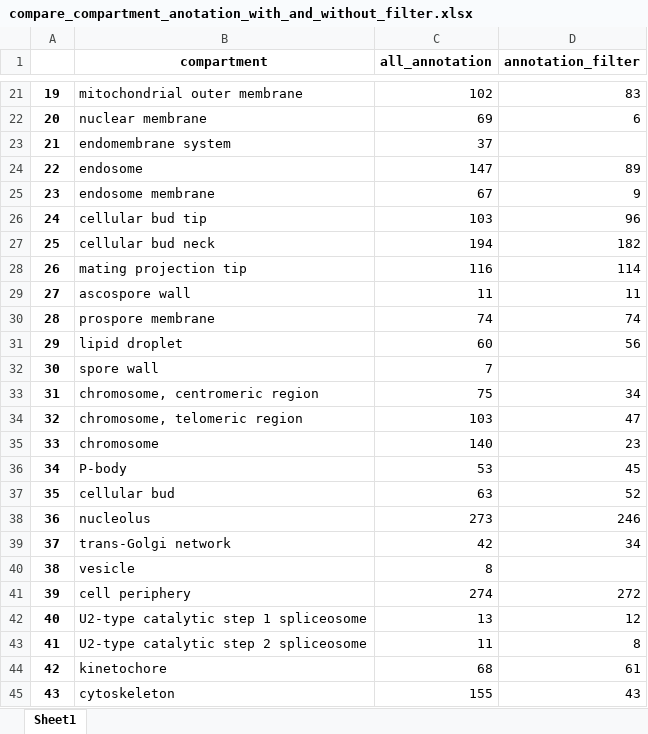
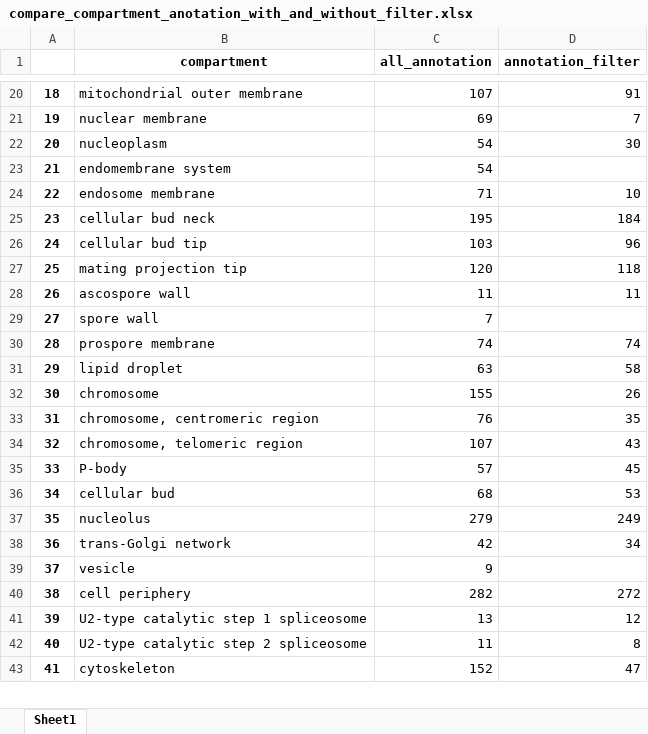
Before and after one commit to hongzhonglu/large_scale_yeast_proteomics_analysis, an Excel workbook: data/compare_compartment_anotation_with_and_without_filter.xlsx, sheet Sheet1, drawn as a sheet; only a part is shown, gaps mark what is left out; values as stored, in another font and other column widths than the file's, no borders; removed rows and columns are numbered as before the commit, all else as after; the diff covers the shown part only; the diff names each change by its address in the sheet, - before the commit and + after, or states it on an @@ line.

```diff
--- a/data/compare_compartment_anotation_with_and_without_filter.xlsx (sheet Sheet1)
+++ b/data/compare_compartment_anotation_with_and_without_filter.xlsx (sheet Sheet1)
@@ column A renumbered from row 9 down @@
-C20 (all_annotation): 102
+C20 (all_annotation): 107
-D20 (annotation_filter): 83
+D20 (annotation_filter): 91
-D21 (annotation_filter): 6
+D21 (annotation_filter): 7
+row 22: 20 | nucleoplasm | 54 | 30
-C23 (all_annotation): 37
+C23 (all_annotation): 54
-row 24: 22 | endosome | 147 | 89
-C24 (all_annotation): 67
+C24 (all_annotation): 71
-D24 (annotation_filter): 9
+D24 (annotation_filter): 10
+row 25: 23 | cellular bud neck | 195 | 184
-row 27: 25 | cellular bud neck | 194 | 182
-C27 (all_annotation): 116
+C27 (all_annotation): 120
-D27 (annotation_filter): 114
+D27 (annotation_filter): 118
@@ row 32 moved to row 29: 27 @@
-C31 (all_annotation): 60
+C31 (all_annotation): 63
-D31 (annotation_filter): 56
+D31 (annotation_filter): 58
+row 32: 30 | chromosome | 155 | 26
-C33 (all_annotation): 75
+C33 (all_annotation): 76
-D33 (annotation_filter): 34
+D33 (annotation_filter): 35
-C34 (all_annotation): 103
+C34 (all_annotation): 107
-D34 (annotation_filter): 47
+D34 (annotation_filter): 43
-row 35: 33 | chromosome | 140 | 23
-C35 (all_annotation): 53
+C35 (all_annotation): 57
-C36 (all_annotation): 63
+C36 (all_annotation): 68
-D36 (annotation_filter): 52
+D36 (annotation_filter): 53
-C37 (all_annotation): 273
+C37 (all_annotation): 279
-D37 (annotation_filter): 246
+D37 (annotation_filter): 249
-C39 (all_annotation): 8
+C39 (all_annotation): 9
-C40 (all_annotation): 274
+C40 (all_annotation): 282
-row 44: 42 | kinetochore | 68 | 61
-C43 (all_annotation): 155
+C43 (all_annotation): 152
-D43 (annotation_filter): 43
+D43 (annotation_filter): 47
```
Also changed, not shown: 32 added rows, 42 removed rows, 3 moved rows and 97 edited cells elsewhere in this sheet, 24 other files.
